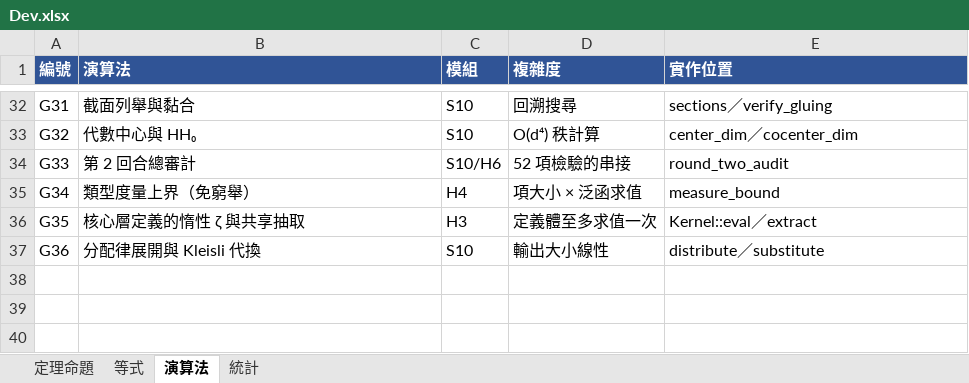
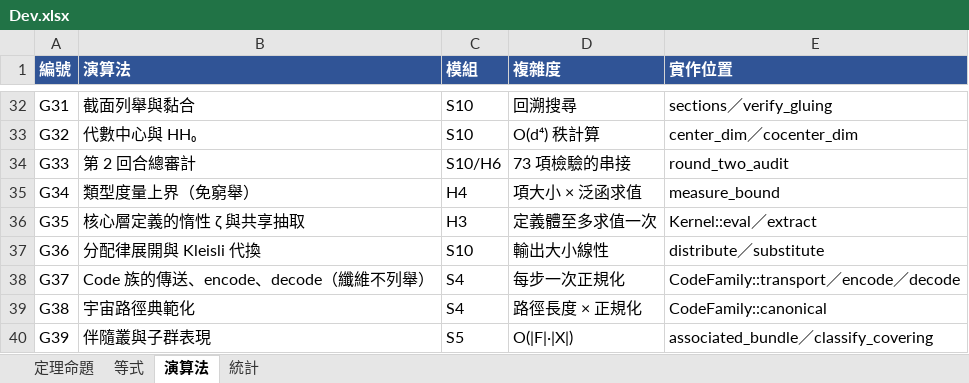
Before and after one commit to vv0101v01/episode, an Excel workbook: Dev.xlsx, sheet 演算法, drawn as a sheet; only a part is shown, gaps mark what is left out; values as stored, in another font and other column widths than the file's, no borders; the diff names each change by its address in the sheet, - before the commit and + after, or states it on an @@ line.

Commit message:
Round 5: universal cover as a type family over a HIT (set-truncated loop space, encode-decode), associated bundles and covering classification, set-level computational univalence

```diff
--- a/Dev.xlsx (sheet 演算法)
+++ b/Dev.xlsx (sheet 演算法)
-D34 (複雜度): 52 項檢驗的串接
+D34 (複雜度): 73 項檢驗的串接
+row 38: G37 | Code 族的傳送、encode、decode（纖維不列舉） | S4 | 每步一次正規化 | CodeFamily::transport／encode／decode
+row 39: G38 | 宇宙路徑典範化 | S4 | 路徑長度 × 正規化 | CodeFamily::canonical
+row 40: G39 | 伴隨叢與子群表現 | S5 | O(|F|·|X|) | associated_bundle／classify_covering
```
Also changed, not shown: sheet 定理命題, sheet 等式, sheet 統計, 8 other files.
